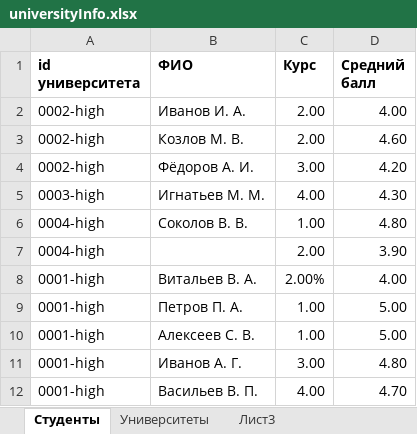
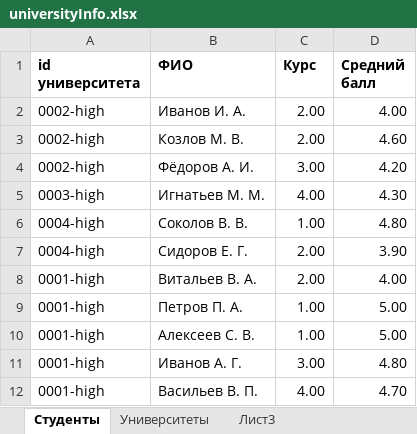
Before and after one commit to SergeyKovalevDev/Project_24-7, an Excel workbook: src/main/resources/universityInfo.xlsx, sheet Студенты, drawn as a sheet; values as stored, in another font and other column widths than the file's, no borders; the diff names each change by its address in the sheet, - before the commit and + after, or states it on an @@ line.

```diff
--- a/src/main/resources/universityInfo.xlsx (sheet Студенты)
+++ b/src/main/resources/universityInfo.xlsx (sheet Студенты)
-B7 (ФИО): (empty)
+B7 (ФИО): Сидоров Е. Г.
-C8 (Курс): 2.00%
+C8 (Курс): 2.00
```
Also changed, not shown: sheet Университеты, 10 other files.
